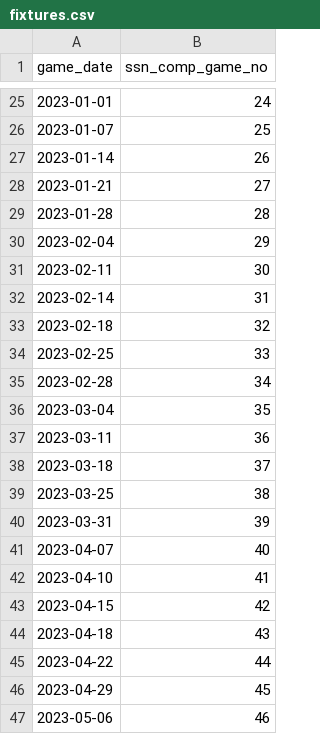
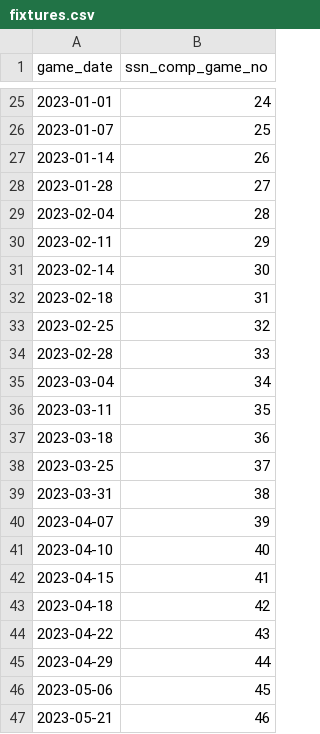
Before and after one commit to petebrown/league-position-tool, a CSV file: data/fixtures.csv, drawn as a sheet; only a part is shown, gaps mark what is left out.

Commit message:
Removed cancelled Doncaster game from fixtures.csv

```diff
--- a/data/fixtures.csv
+++ b/data/fixtures.csv
@@ -27,21 +27,21 @@ game_date,ssn_comp_game_no
 2023-01-14,26
-2023-01-21,27
-2023-01-28,28
-2023-02-04,29
-2023-02-11,30
-2023-02-14,31
-2023-02-18,32
-2023-02-25,33
-2023-02-28,34
-2023-03-04,35
-2023-03-11,36
-2023-03-18,37
-2023-03-25,38
-2023-03-31,39
-2023-04-07,40
-2023-04-10,41
-2023-04-15,42
-2023-04-18,43
-2023-04-22,44
-2023-04-29,45
-2023-05-06,46
+2023-01-28,27
+2023-02-04,28
+2023-02-11,29
+2023-02-14,30
+2023-02-18,31
+2023-02-25,32
+2023-02-28,33
+2023-03-04,34
+2023-03-11,35
+2023-03-18,36
+2023-03-25,37
+2023-03-31,38
+2023-04-07,39
+2023-04-10,40
+2023-04-15,41
+2023-04-18,42
+2023-04-22,43
+2023-04-29,44
+2023-05-06,45
+2023-05-21,46
```
